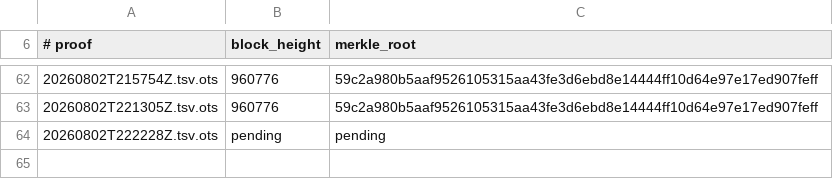
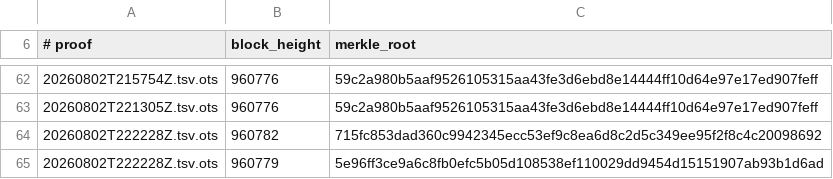
Before and after one commit to bigmark222/tamperguard-anchors, a TSV file: stamps/BLOCKS.tsv, drawn as a sheet; only a part is shown, gaps mark what is left out.

Commit message:
anchors: 2026-08-02T23:41:38Z (collect confirmed OTS proofs)

```diff
--- a/stamps/BLOCKS.tsv
+++ b/stamps/BLOCKS.tsv
@@ -63,2 +63,3 @@
 20260802T221305Z.tsv.ots	960776	59c2a980b5aaf9526105315aa43fe3d6ebd8e14444ff10d64e97e17ed907feff
-20260802T222228Z.tsv.ots	pending	pending
+20260802T222228Z.tsv.ots	960782	715fc853dad360c9942345ecc53ef9c8ea6d8c2d5c349ee95f2f8c4c20098692
+20260802T222228Z.tsv.ots	960779	5e96ff3ce9a6c8fb0efc5b05d108538ef110029dd9454d15151907ab93b1d6ad
```
Also changed, not shown: 1 other file.
